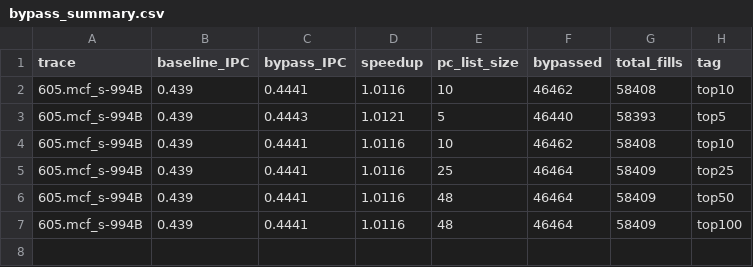
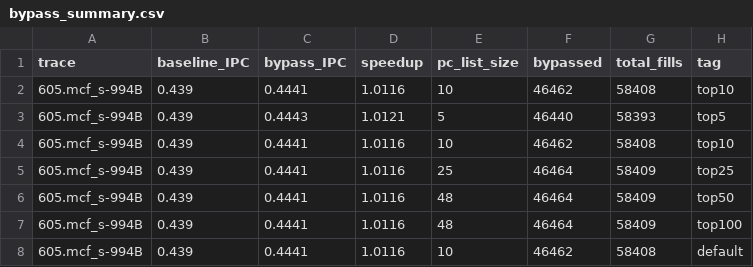
Before and after one commit to Angelawoo572/cache_arch, a CSV file: results/bypass_summary.csv, drawn as a sheet; the diff names each change by its address in the sheet, - before the commit and + after, or states it on an @@ line.

```diff
--- a/results/bypass_summary.csv
+++ b/results/bypass_summary.csv
+row 8: 605.mcf_s-994B | 0.439 | 0.4441 | 1.0116 | 10 | 46462 | 58408 | default
```
Also changed, not shown: results/baseline.csv, 1 other file.
